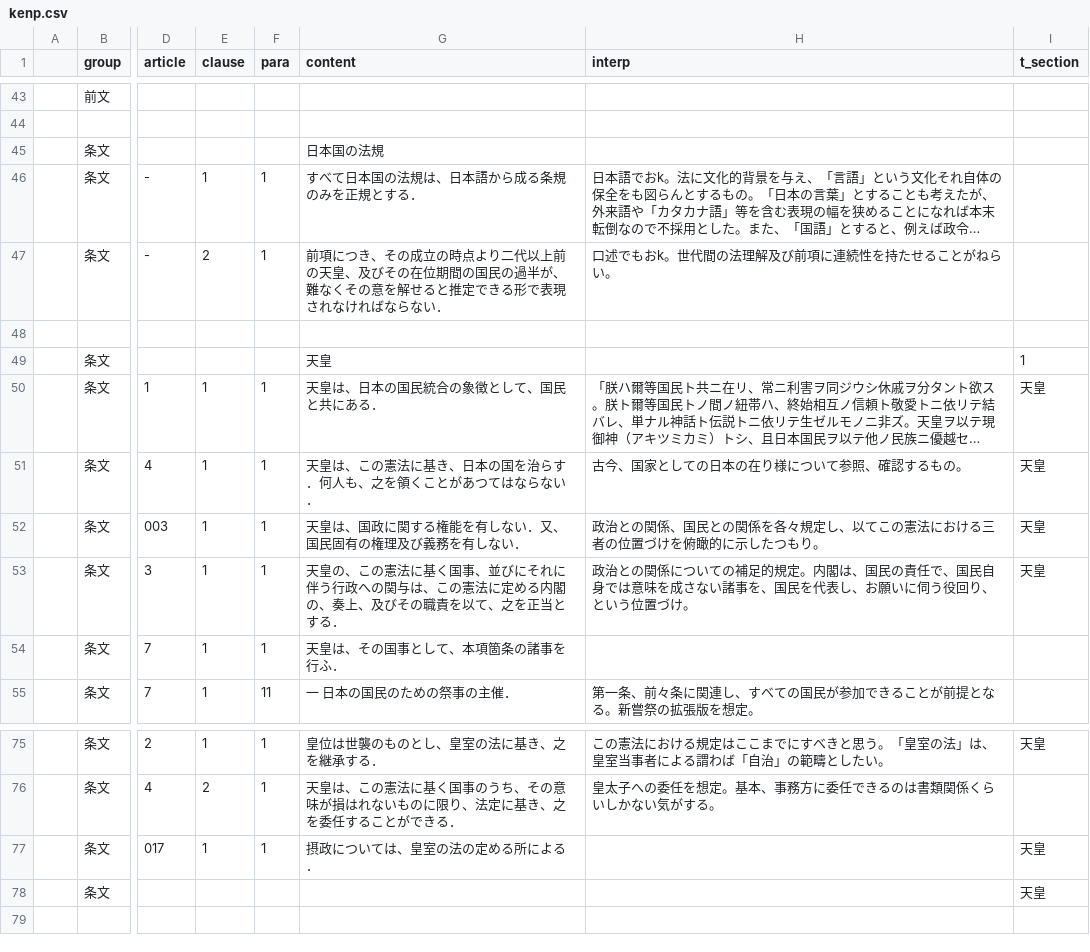
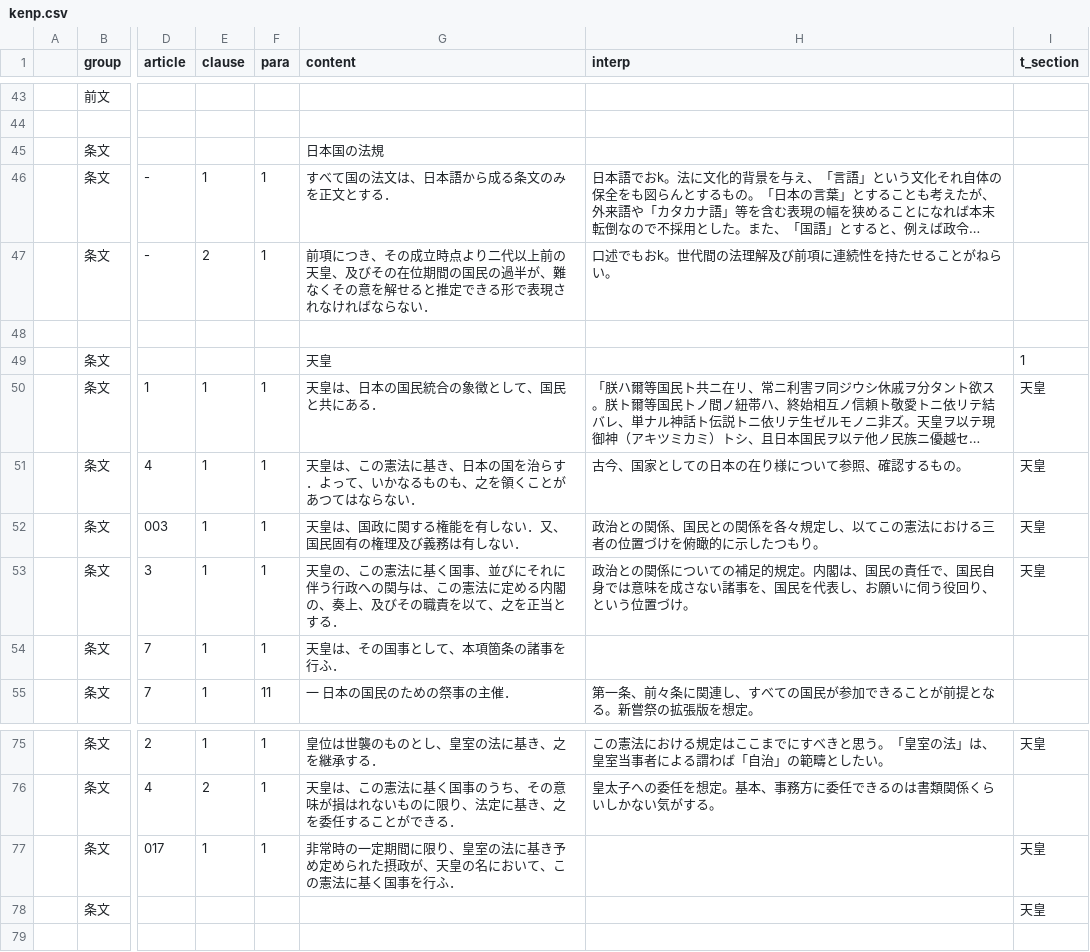
Before and after one commit to xyn9/xyn9.github.com, a CSV file: _data/kenp.csv, drawn as a sheet; only a part is shown, gaps mark what is left out; long unchanged cells end in …; the diff names each change by its address in the sheet, - before the commit and + after, or states it on an @@ line.

```diff
--- a/_data/kenp.csv
+++ b/_data/kenp.csv
-G46 (content): すべて日本国の法規は、日本語から成る条規のみを正規とする．
+G46 (content): すべて国の法文は、日本語から成る条文のみを正文とする．
-G47 (content): …その成立の時点より…
+G47 (content): …その成立時点より…
-G51 (content): 天皇は、この憲法に基き、日本の国を治らす．何人も、之を領くことがあつてはならない．
+G51 (content): 天皇は、この憲法に基き、日本の国を治らす．よって、いかなるものも、之を領くことがあつてはならない．
-G52 (content): 天皇は、国政に関する権能を有しない．又、国民固有の権理及び義務を有しない．
+G52 (content): 天皇は、国政に関する権能を有しない．又、国民固有の権理及び義務は有しない．
-G77 (content): 摂政については、皇室の法の定める所による．
+G77 (content): 非常時の一定期間に限り、皇室の法に基き予め定められた摂政が、天皇の名において、この憲法に基く国事を行ふ．
```
Also changed, not shown: 3 other files.
